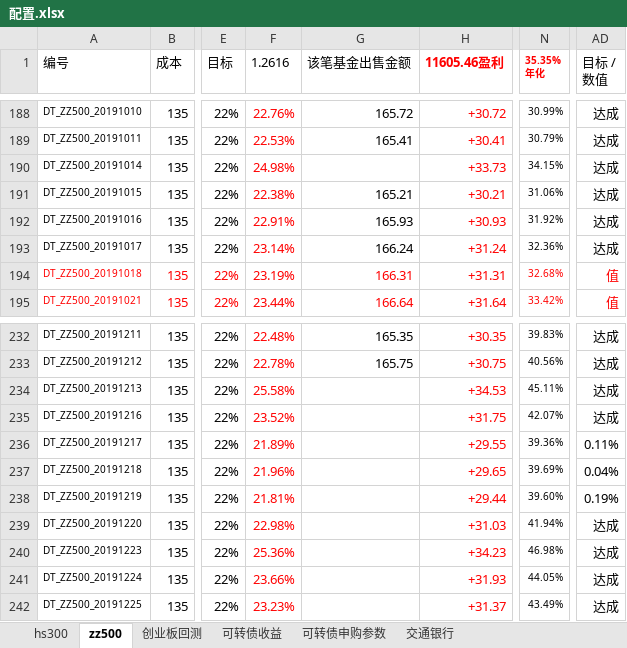
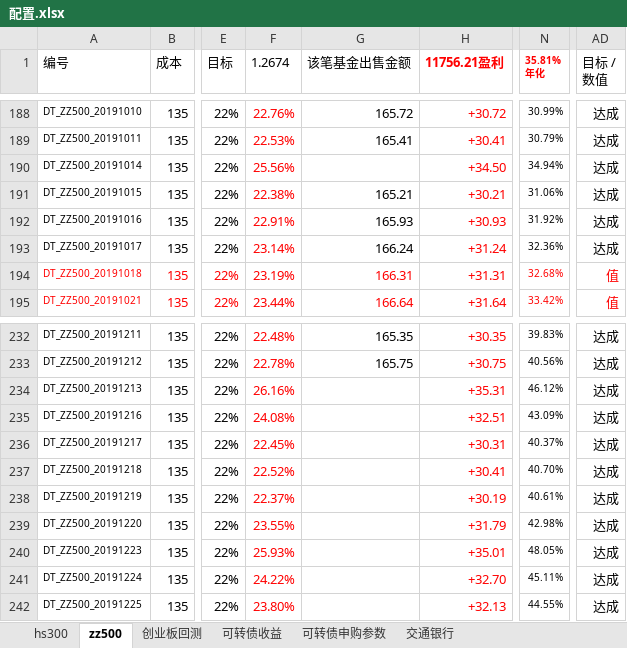
Before and after one commit to husky8/cccode, an Excel workbook: invest/配置.xlsx, sheet zz500, drawn as a sheet; only a part is shown, gaps mark what is left out; values as stored, in another font and other column widths than the file's, no borders; charts and pictures and conditional formats not drawn; ↵ is a line break in a cell; the diff covers the shown part only; the diff names each change by its address in the sheet, - before the commit and + after, or states it on an @@ line.

```diff
--- a/invest/配置.xlsx (sheet zz500)
+++ b/invest/配置.xlsx (sheet zz500)
-F1: 1.2616
+F1: 1.2674
-H1: 11605.46盈利
+H1: 11756.21盈利
-N1: 35.35% ↵ 年化
+N1: 35.81% ↵ 年化
-F190 (1.2674): 24.98%
+F190 (1.2674): 25.56%
-H190 (11756.21盈利): +33.73
+H190 (11756.21盈利): +34.50
-N190 (35.81% 年化): 34.15%
+N190 (35.81% 年化): 34.94%
-F234 (1.2674): 25.58%
+F234 (1.2674): 26.16%
-H234 (11756.21盈利): +34.53
+H234 (11756.21盈利): +35.31
-N234 (35.81% 年化): 45.11%
+N234 (35.81% 年化): 46.12%
-F235 (1.2674): 23.52%
+F235 (1.2674): 24.08%
-H235 (11756.21盈利): +31.75
+H235 (11756.21盈利): +32.51
-N235 (35.81% 年化): 42.07%
+N235 (35.81% 年化): 43.09%
-F236 (1.2674): 21.89%
+F236 (1.2674): 22.45%
-H236 (11756.21盈利): +29.55
+H236 (11756.21盈利): +30.31
-N236 (35.81% 年化): 39.36%
+N236 (35.81% 年化): 40.37%
-AD236 (目标 / 数值): 0.11%
+AD236 (目标 / 数值): 达成
-F237 (1.2674): 21.96%
+F237 (1.2674): 22.52%
-H237 (11756.21盈利): +29.65
+H237 (11756.21盈利): +30.41
-N237 (35.81% 年化): 39.69%
+N237 (35.81% 年化): 40.70%
-AD237 (目标 / 数值): 0.04%
+AD237 (目标 / 数值): 达成
-F238 (1.2674): 21.81%
+F238 (1.2674): 22.37%
-H238 (11756.21盈利): +29.44
+H238 (11756.21盈利): +30.19
-N238 (35.81% 年化): 39.60%
+N238 (35.81% 年化): 40.61%
-AD238 (目标 / 数值): 0.19%
+AD238 (目标 / 数值): 达成
-F239 (1.2674): 22.98%
+F239 (1.2674): 23.55%
-H239 (11756.21盈利): +31.03
+H239 (11756.21盈利): +31.79
-N239 (35.81% 年化): 41.94%
+N239 (35.81% 年化): 42.98%
-F240 (1.2674): 25.36%
+F240 (1.2674): 25.93%
-H240 (11756.21盈利): +34.23
+H240 (11756.21盈利): +35.01
-N240 (35.81% 年化): 46.98%
+N240 (35.81% 年化): 48.05%
-F241 (1.2674): 23.66%
+F241 (1.2674): 24.22%
-H241 (11756.21盈利): +31.93
+H241 (11756.21盈利): +32.70
-N241 (35.81% 年化): 44.05%
+N241 (35.81% 年化): 45.11%
-F242 (1.2674): 23.23%
+F242 (1.2674): 23.80%
-H242 (11756.21盈利): +31.37
+H242 (11756.21盈利): +32.13
-N242 (35.81% 年化): 43.49%
+N242 (35.81% 年化): 44.55%
```
Also changed, not shown: 38 hidden or unhidden rows and 696 edited cells elsewhere in this sheet, sheet hs300.
